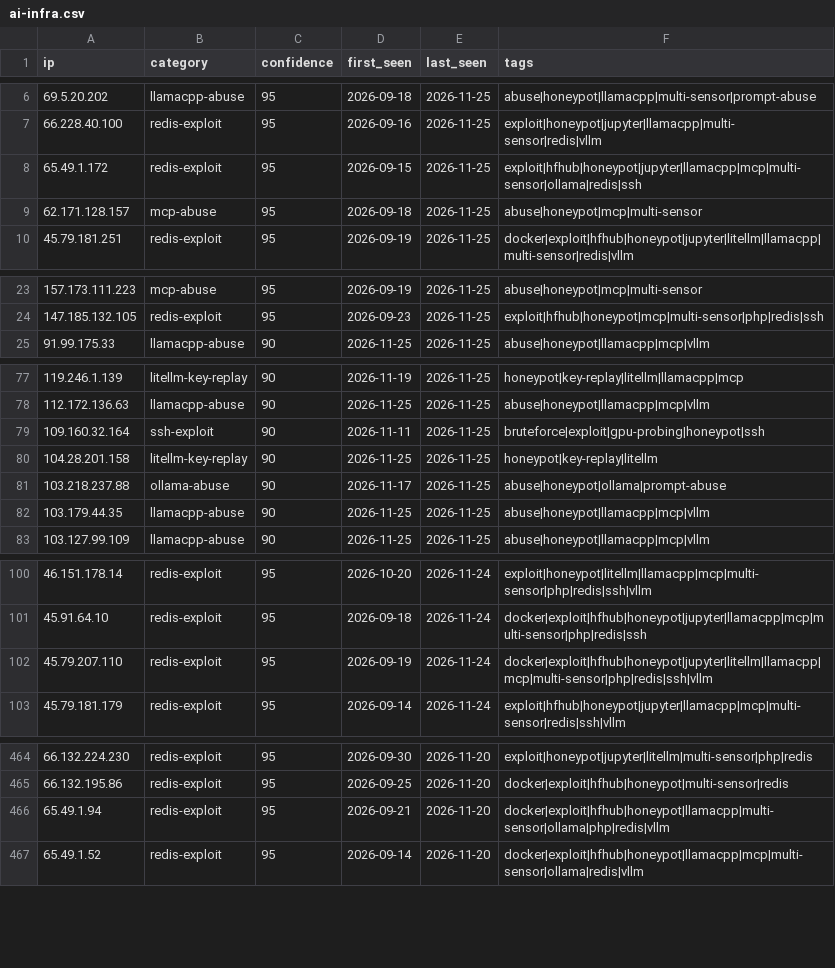
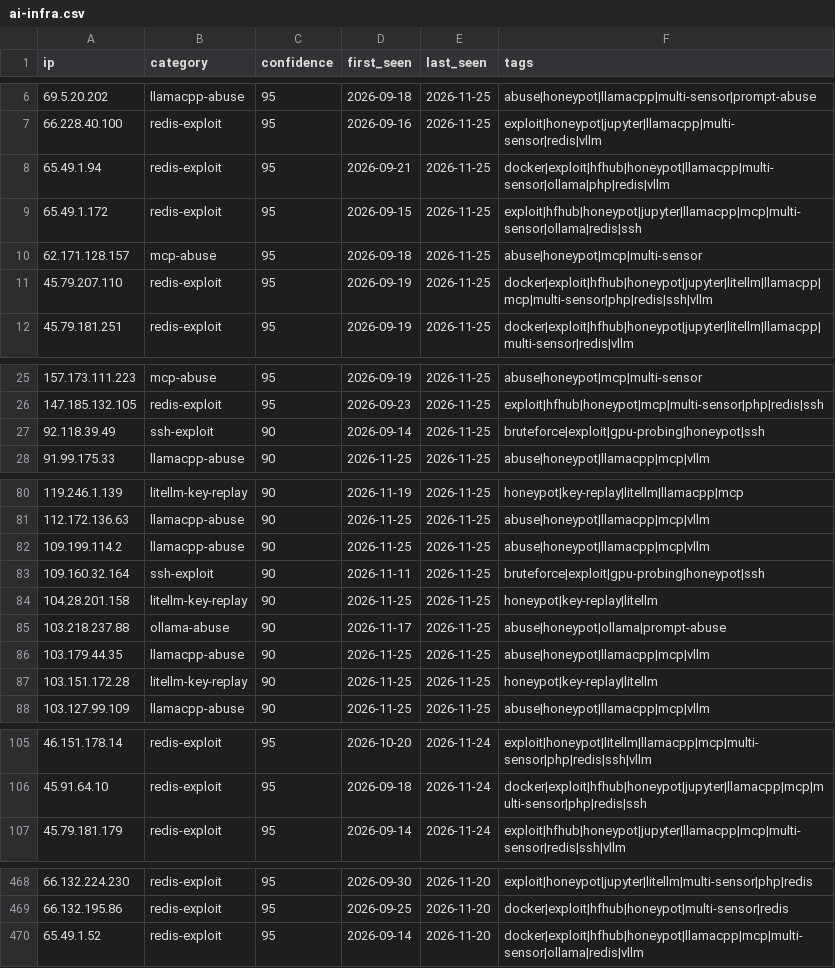
Before and after one commit to Zikmadol/trapline-ioc, a CSV file: feeds/ai-infra.csv, drawn as a sheet; only a part is shown, gaps mark what is left out; the diff covers the shown part only.

```diff
--- a/feeds/ai-infra.csv
+++ b/feeds/ai-infra.csv
@@ -7,4 +7,6 @@ ip,category,confidence,first_seen,last_seen,tags
 66.228.40.100,redis-exploit,95,2026-09-16,2026-11-25,exploit|honeypot|jupyter|llamacpp|multi-sensor|redis|vllm
+65.49.1.94,redis-exploit,95,2026-09-21,2026-11-25,docker|exploit|hfhub|honeypot|llamacpp|multi-sensor|ollama|php|redis|vllm
 65.49.1.172,redis-exploit,95,2026-09-15,2026-11-25,exploit|hfhub|honeypot|jupyter|llamacpp|mcp|multi-sensor|ollama|redis|ssh
 62.171.128.157,mcp-abuse,95,2026-09-18,2026-11-25,abuse|honeypot|mcp|multi-sensor
+45.79.207.110,redis-exploit,95,2026-09-19,2026-11-25,docker|exploit|hfhub|honeypot|jupyter|litellm|llamacpp|mcp|multi-sensor|php|redis|ssh|vllm
 45.79.181.251,redis-exploit,95,2026-09-19,2026-11-25,docker|exploit|hfhub|honeypot|jupyter|litellm|llamacpp|multi-sensor|redis|vllm
@@ -24,2 +26,3 @@ ip,category,confidence,first_seen,last_seen,tags
 147.185.132.105,redis-exploit,95,2026-09-23,2026-11-25,exploit|hfhub|honeypot|mcp|multi-sensor|php|redis|ssh
+92.118.39.49,ssh-exploit,90,2026-09-14,2026-11-25,bruteforce|exploit|gpu-probing|honeypot|ssh
 91.99.175.33,llamacpp-abuse,90,2026-11-25,2026-11-25,abuse|honeypot|llamacpp|mcp|vllm
@@ -78,2 +81,3 @@ ip,category,confidence,first_seen,last_seen,tags
 112.172.136.63,llamacpp-abuse,90,2026-11-25,2026-11-25,abuse|honeypot|llamacpp|mcp|vllm
+109.199.114.2,llamacpp-abuse,90,2026-11-25,2026-11-25,abuse|honeypot|llamacpp|mcp|vllm
 109.160.32.164,ssh-exploit,90,2026-11-11,2026-11-25,bruteforce|exploit|gpu-probing|honeypot|ssh
@@ -82,2 +86,3 @@ ip,category,confidence,first_seen,last_seen,tags
 103.179.44.35,llamacpp-abuse,90,2026-11-25,2026-11-25,abuse|honeypot|llamacpp|mcp|vllm
+103.151.172.28,litellm-key-replay,90,2026-11-25,2026-11-25,honeypot|key-replay|litellm
 103.127.99.109,llamacpp-abuse,90,2026-11-25,2026-11-25,abuse|honeypot|llamacpp|mcp|vllm
@@ -101,3 +106,2 @@ ip,category,confidence,first_seen,last_seen,tags
 45.91.64.10,redis-exploit,95,2026-09-18,2026-11-24,docker|exploit|hfhub|honeypot|jupyter|llamacpp|mcp|multi-sensor|php|redis|ssh
-45.79.207.110,redis-exploit,95,2026-09-19,2026-11-24,docker|exploit|hfhub|honeypot|jupyter|litellm|llamacpp|mcp|multi-sensor|php|redis|ssh|vllm
 45.79.181.179,redis-exploit,95,2026-09-14,2026-11-24,exploit|hfhub|honeypot|jupyter|llamacpp|mcp|multi-sensor|redis|ssh|vllm
@@ -465,3 +469,2 @@ ip,category,confidence,first_seen,last_seen,tags
 66.132.195.86,redis-exploit,95,2026-09-25,2026-11-20,docker|exploit|hfhub|honeypot|multi-sensor|redis
-65.49.1.94,redis-exploit,95,2026-09-21,2026-11-20,docker|exploit|hfhub|honeypot|llamacpp|multi-sensor|ollama|php|redis|vllm
 65.49.1.52,redis-exploit,95,2026-09-14,2026-11-20,docker|exploit|hfhub|honeypot|llamacpp|mcp|multi-sensor|ollama|redis|vllm
```
Also changed, not shown: 1 removed row elsewhere in this file, daily/2026-11-25.csv, feeds/all-observed.csv, 13 other files.
